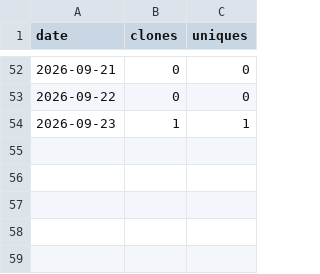
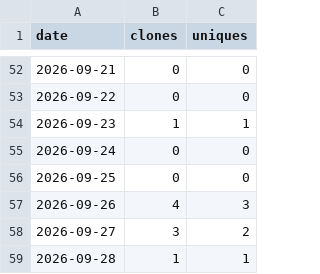
Before and after one commit to nagusubra/traffic, a CSV file: .metrics/data/timeseries-qc/clones.csv, drawn as a sheet; only a part is shown, gaps mark what is left out; the diff names each change by its address in the sheet, - before the commit and + after, or states it on an @@ line.

```diff
--- a/.metrics/data/timeseries-qc/clones.csv
+++ b/.metrics/data/timeseries-qc/clones.csv
+row 55: 2026-09-24 | 0 | 0
+row 56: 2026-09-25 | 0 | 0
+row 57: 2026-09-26 | 4 | 3
+row 58: 2026-09-27 | 3 | 2
+row 59: 2026-09-28 | 1 | 1
```
